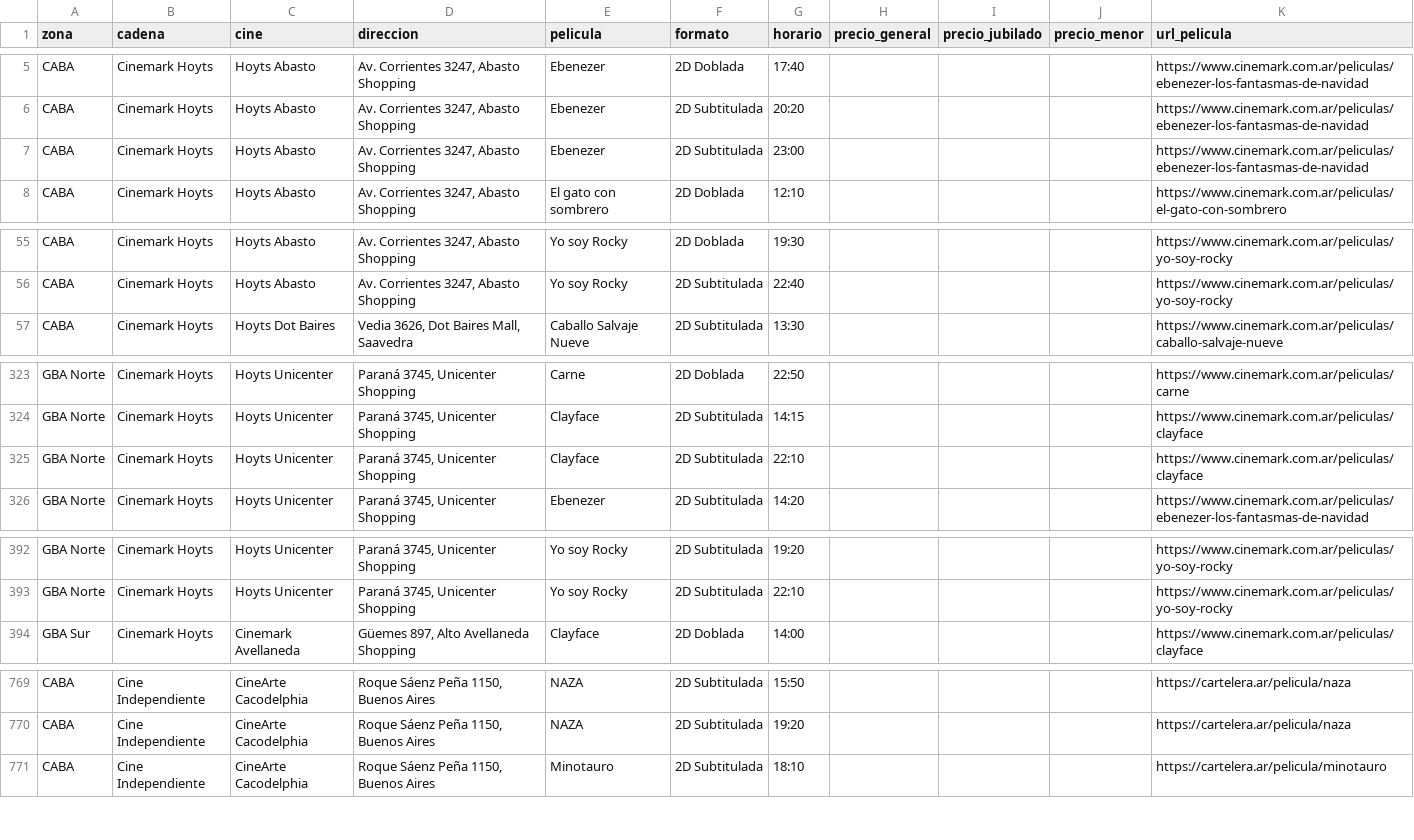
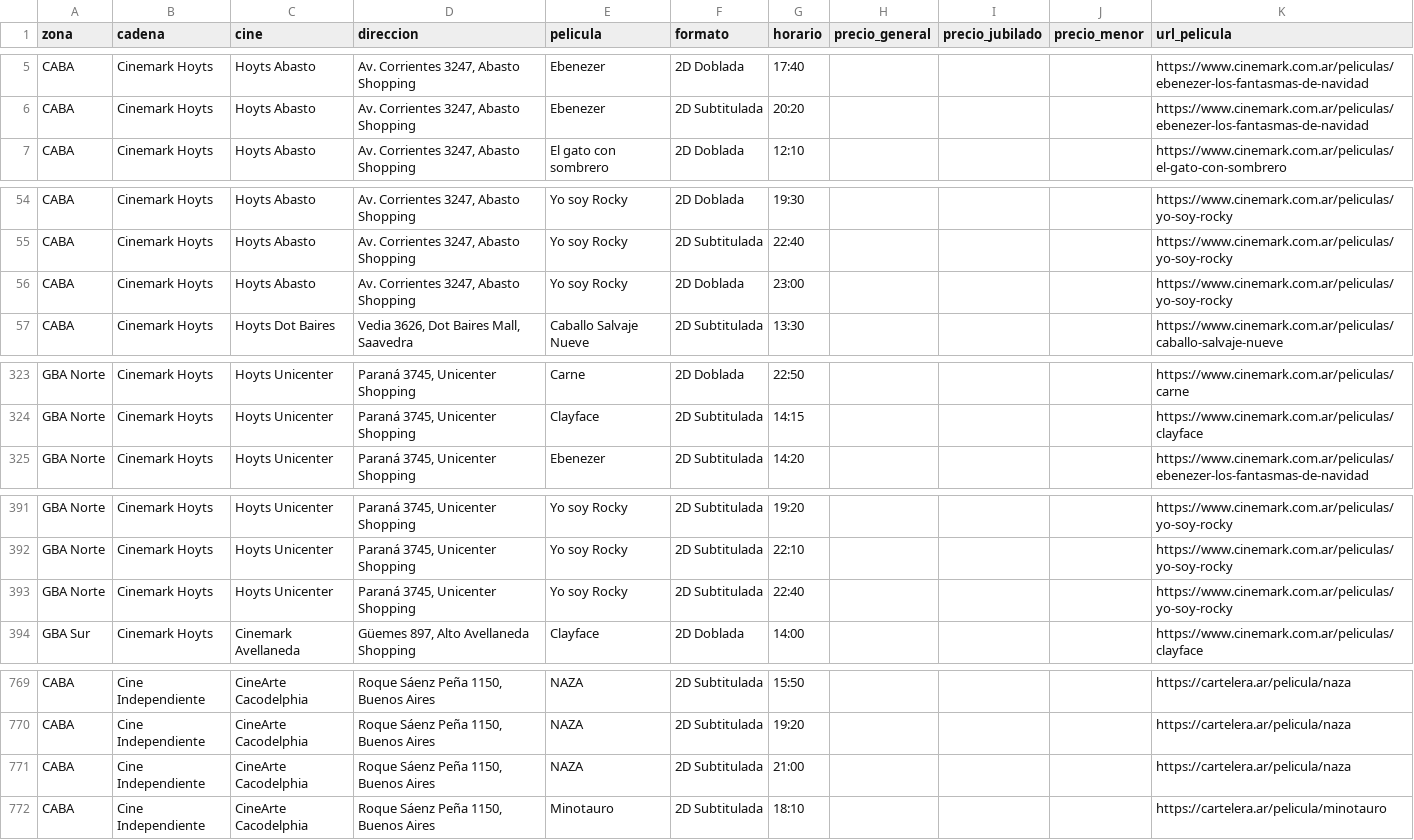
Before and after one commit to theojorge/CineMap, a CSV file: cartelera-csv/2026-11-23.csv, drawn as a sheet; only a part is shown, gaps mark what is left out; removed rows and columns are numbered as before the commit, all else as after; the diff covers the shown part only; the diff names each change by its address in the sheet, - before the commit and + after, or states it on an @@ line.

```diff
--- a/cartelera-csv/2026-11-23.csv
+++ b/cartelera-csv/2026-11-23.csv
-row 7: CABA | Cinemark Hoyts | Hoyts Abasto | Av. Corrientes 3247, Abasto Shopping | Ebenezer | 2D Subtitulada | 23:00 |  |  |  | https://www.cinemark.com.ar/peliculas/ebenezer-los-fantasmas-de-navidad
+row 56: CABA | Cinemark Hoyts | Hoyts Abasto | Av. Corrientes 3247, Abasto Shopping | Yo soy Rocky | 2D Doblada | 23:00 |  |  |  | https://www.cinemark.com.ar/peliculas/yo-soy-rocky
-row 325: GBA Norte | Cinemark Hoyts | Hoyts Unicenter | Paraná 3745, Unicenter Shopping | Clayface | 2D Subtitulada | 22:10 |  |  |  | https://www.cinemark.com.ar/peliculas/clayface
+row 393: GBA Norte | Cinemark Hoyts | Hoyts Unicenter | Paraná 3745, Unicenter Shopping | Yo soy Rocky | 2D Subtitulada | 22:40 |  |  |  | https://www.cinemark.com.ar/peliculas/yo-soy-rocky
+row 771: CABA | Cine Independiente | CineArte Cacodelphia | Roque Sáenz Peña 1150, Buenos Aires | NAZA | 2D Subtitulada | 21:00 |  |  |  | https://cartelera.ar/pelicula/naza
```
Also changed, not shown: 13 moved rows and 2 edited cells elsewhere in this file, cartelera-csv/2026-11-21.csv, cartelera-csv/2026-11-22.csv, 34 other files.
